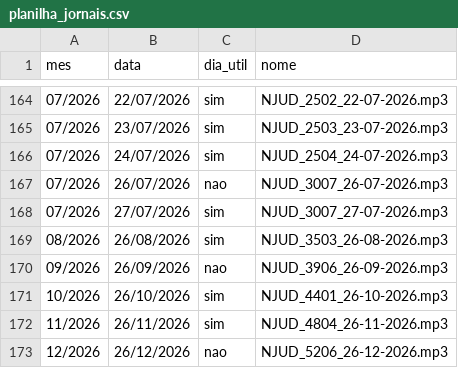
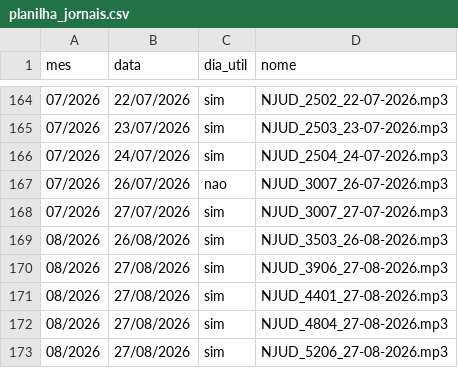
Before and after one commit to thimacedo/agente_njud, a CSV file: data/_pipeline_logs/planilha_jornais.csv, drawn as a sheet; only a part is shown, gaps mark what is left out.

Commit message:
fix: traz jornais futuros para o presente e atualiza planilha

```diff
--- a/data/_pipeline_logs/planilha_jornais.csv
+++ b/data/_pipeline_logs/planilha_jornais.csv
@@ -169,5 +169,5 @@ mes,data,dia_util,nome
 08/2026,26/08/2026,sim,NJUD_3503_26-08-2026.mp3
-09/2026,26/09/2026,nao,NJUD_3906_26-09-2026.mp3
-10/2026,26/10/2026,sim,NJUD_4401_26-10-2026.mp3
-11/2026,26/11/2026,sim,NJUD_4804_26-11-2026.mp3
-12/2026,26/12/2026,nao,NJUD_5206_26-12-2026.mp3
+08/2026,27/08/2026,sim,NJUD_3906_27-08-2026.mp3
+08/2026,27/08/2026,sim,NJUD_4401_27-08-2026.mp3
+08/2026,27/08/2026,sim,NJUD_4804_27-08-2026.mp3
+08/2026,27/08/2026,sim,NJUD_5206_27-08-2026.mp3
```
